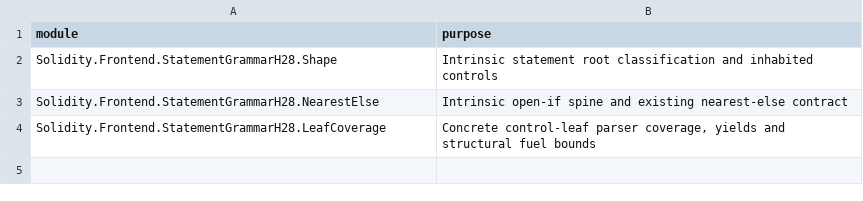
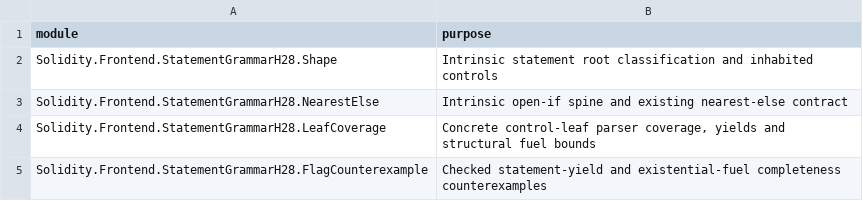
Before and after one commit to SolidiKeY/solidity-lean, a TSV file: Solidity/Frontend/StatementGrammarH28/registration.tsv, drawn as a sheet.

Commit message:
Record H28 intrinsic flag uniqueness counterexample

```diff
--- a/Solidity/Frontend/StatementGrammarH28/registration.tsv
+++ b/Solidity/Frontend/StatementGrammarH28/registration.tsv
@@ -4 +4,2 @@ Solidity.Frontend.StatementGrammarH28.NearestElse	Intrinsic open-if spine and ex
 Solidity.Frontend.StatementGrammarH28.LeafCoverage	Concrete control-leaf parser coverage, yields and structural fuel bounds
+Solidity.Frontend.StatementGrammarH28.FlagCounterexample	Checked statement-yield and existential-fuel completeness counterexamples
```
Also changed, not shown: 3 other files.
